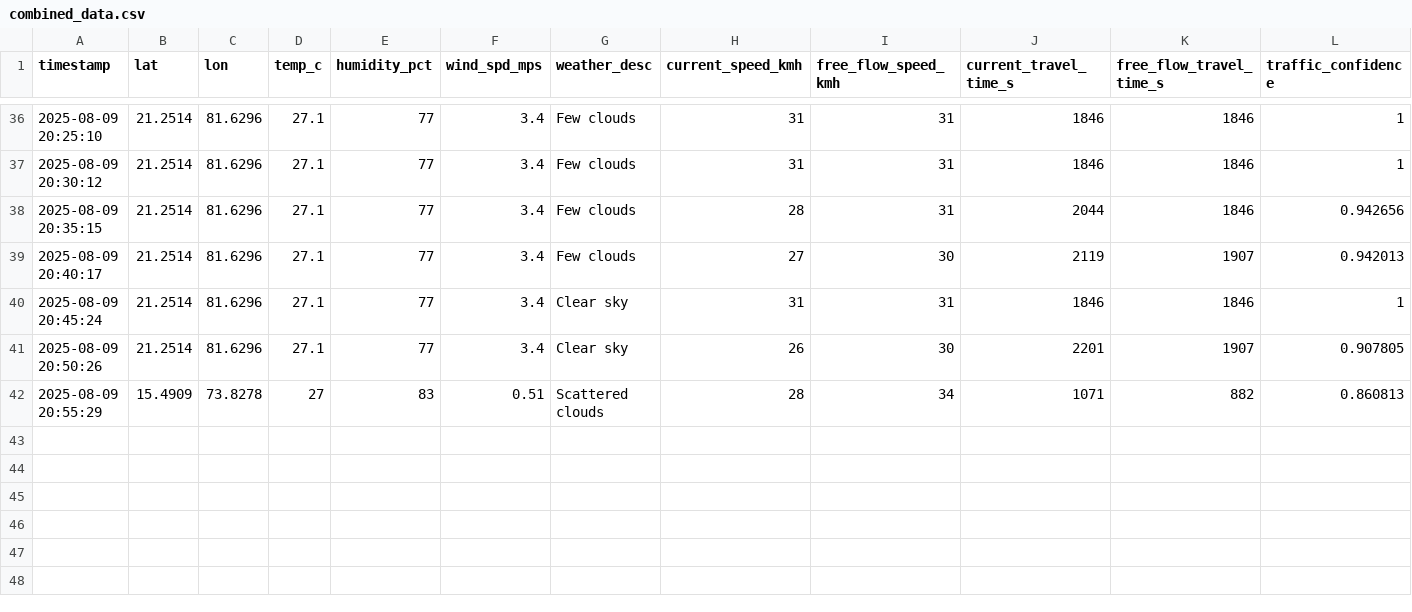
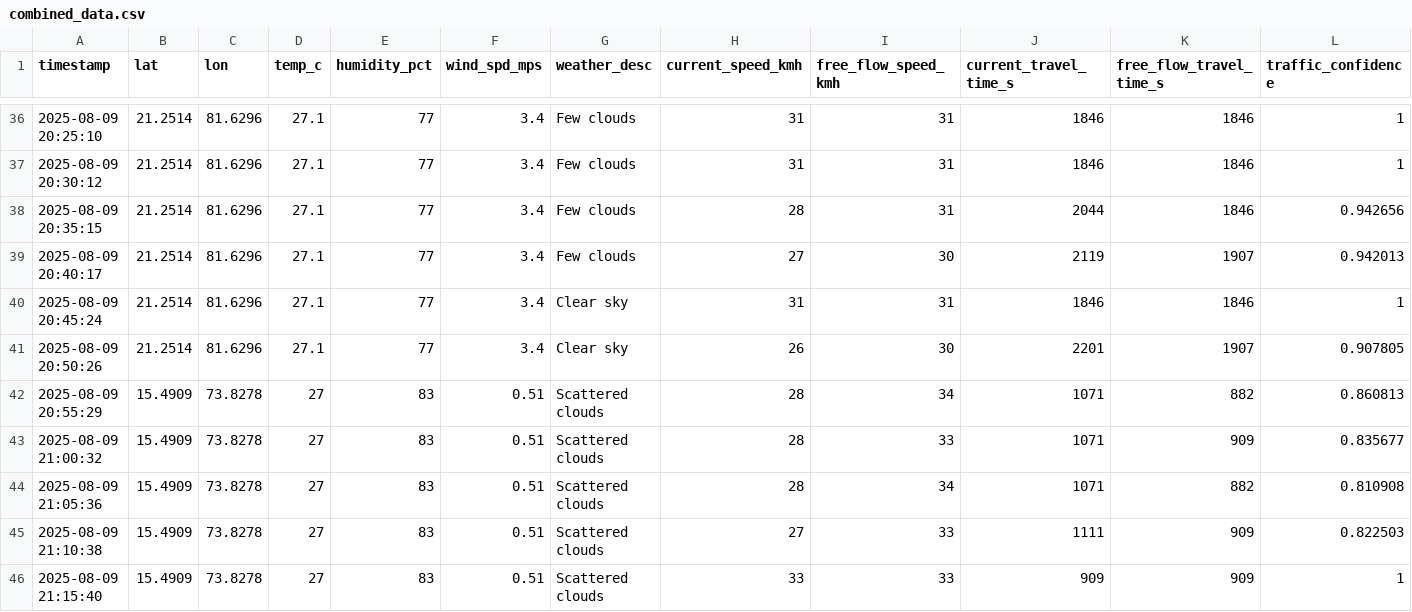
Before and after one commit to Mohankrishna07-maddila/effect-of-weather-pattern-on-productivity, a CSV file: combined_data.csv, drawn as a sheet; only a part is shown, gaps mark what is left out; rows hold the shown columns only; the diff names each change by its address in the sheet, - before the commit and + after, or states it on an @@ line.

Commit message:
Addded new data in dataset

```diff
--- a/combined_data.csv
+++ b/combined_data.csv
+row 43: 2025-08-09 21:00:32 | 15.4909 | 73.8278 | 27 | 83 | 0.51 | Scattered clouds | 28 | 33 | 1071 | 909 | 0.835677
+row 44: 2025-08-09 21:05:36 | 15.4909 | 73.8278 | 27 | 83 | 0.51 | Scattered clouds | 28 | 34 | 1071 | 882 | 0.810908
+row 45: 2025-08-09 21:10:38 | 15.4909 | 73.8278 | 27 | 83 | 0.51 | Scattered clouds | 27 | 33 | 1111 | 909 | 0.822503
+row 46: 2025-08-09 21:15:40 | 15.4909 | 73.8278 | 27 | 83 | 0.51 | Scattered clouds | 33 | 33 | 909 | 909 | 1
```
